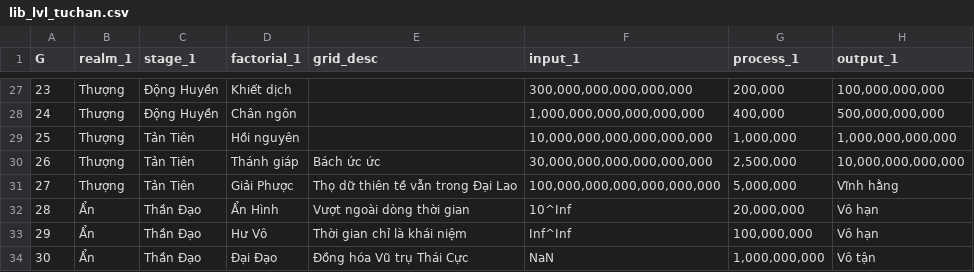
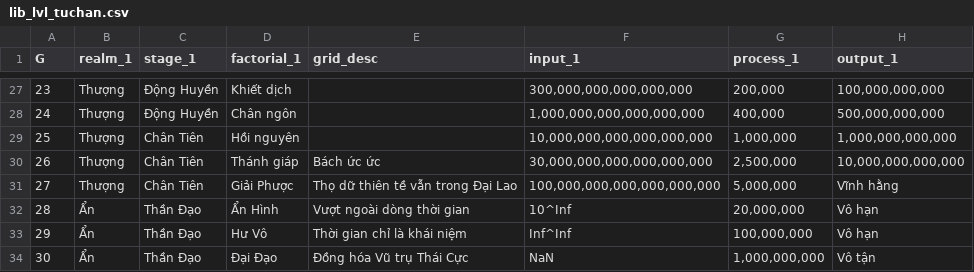
Before and after one commit to strongholdvs/pdes, a CSV file: libraries/lib_lvl_tuchan.csv, drawn as a sheet; only a part is shown, gaps mark what is left out; the diff names each change by its address in the sheet, - before the commit and + after, or states it on an @@ line.

```diff
--- a/libraries/lib_lvl_tuchan.csv
+++ b/libraries/lib_lvl_tuchan.csv
-C29:C31 (stage_1): Tản Tiên
+C29:C31 (stage_1): Chân Tiên
```
Also changed, not shown: libraries/core_c1_perceive.csv, 3 other files.
